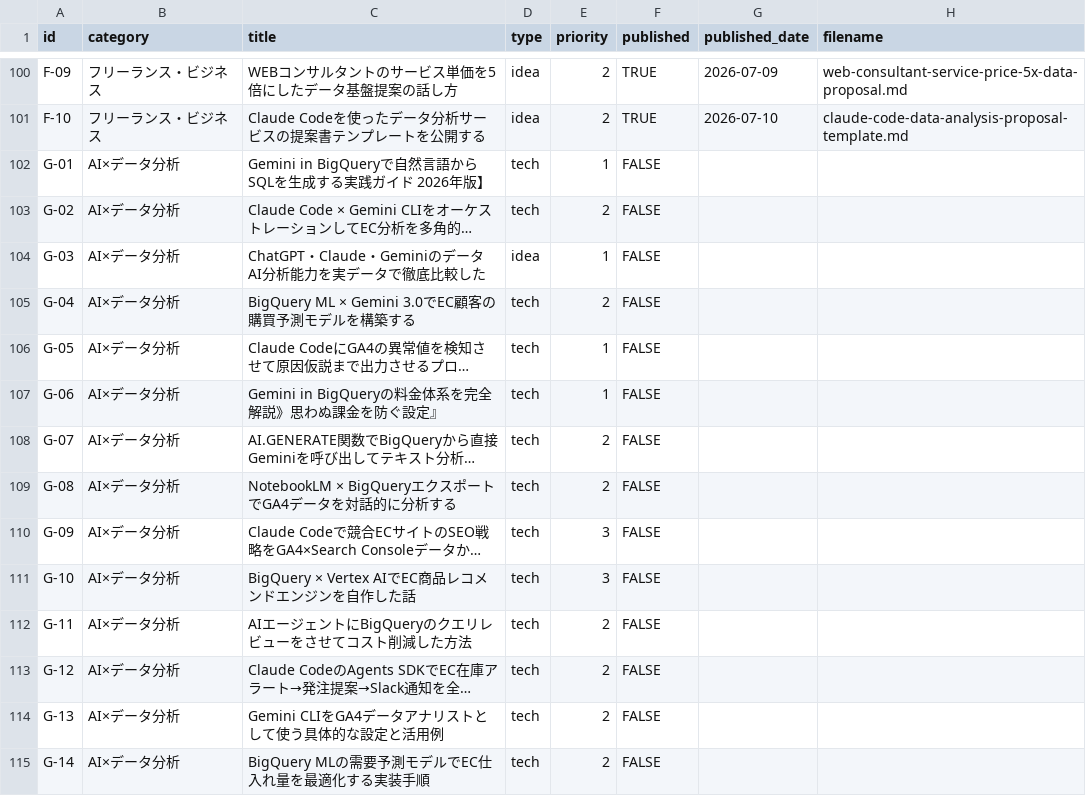
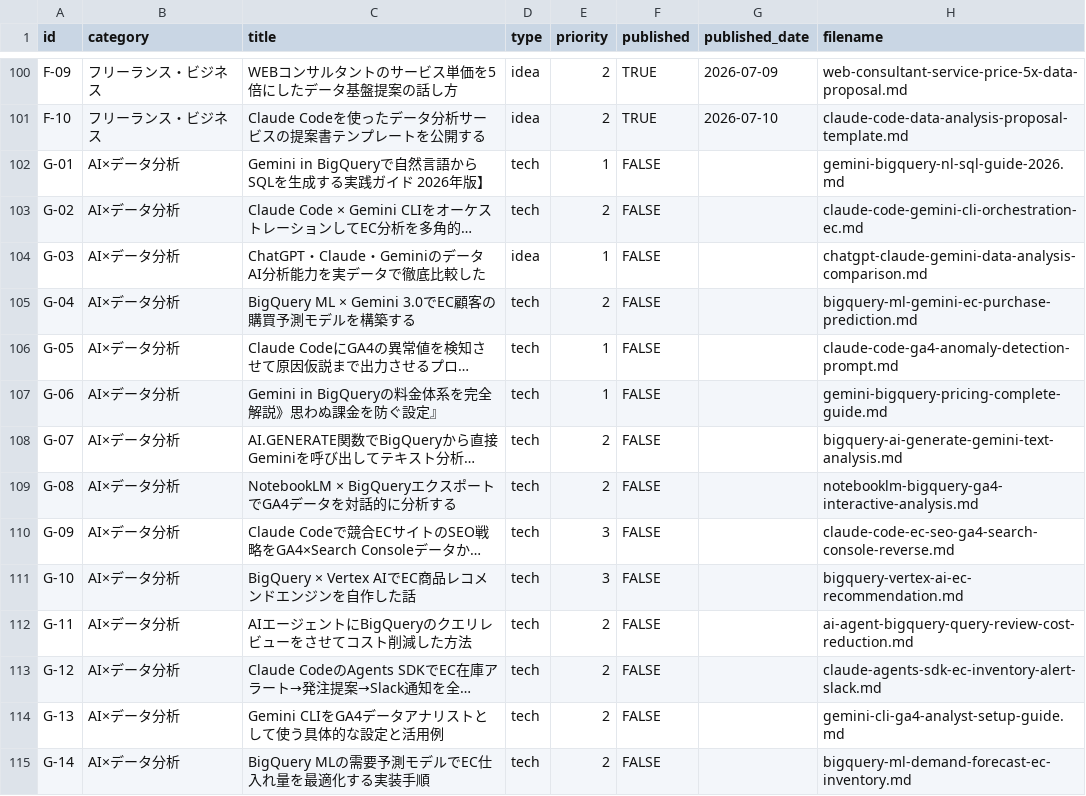
Before and after one commit to sekitokyogenome-svg/zenn-content, a CSV file: themes.csv, drawn as a sheet; only a part is shown, gaps mark what is left out; long unchanged cells end in …; the diff covers the shown part only; the diff names each change by its address in the sheet, - before the commit and + after, or states it on an @@ line.

```diff
--- a/themes.csv
+++ b/themes.csv
-H102 (filename): (empty)
+H102 (filename): gemini-bigquery-nl-sql-guide-2026.md
-H103 (filename): (empty)
+H103 (filename): claude-code-gemini-cli-orchestration-ec.md
-H104 (filename): (empty)
+H104 (filename): chatgpt-claude-gemini-data-analysis-comparison.md
-H105 (filename): (empty)
+H105 (filename): bigquery-ml-gemini-ec-purchase-prediction.md
-H106 (filename): (empty)
+H106 (filename): claude-code-ga4-anomaly-detection-prompt.md
-H107 (filename): (empty)
+H107 (filename): gemini-bigquery-pricing-complete-guide.md
-H108 (filename): (empty)
+H108 (filename): bigquery-ai-generate-gemini-text-analysis.md
-H109 (filename): (empty)
+H109 (filename): notebooklm-bigquery-ga4-interactive-analysis.md
-H110 (filename): (empty)
+H110 (filename): claude-code-ec-seo-ga4-search-console-reverse.md
-H111 (filename): (empty)
+H111 (filename): bigquery-vertex-ai-ec-recommendation.md
-H112 (filename): (empty)
+H112 (filename): ai-agent-bigquery-query-review-cost-reduction.md
-H113 (filename): (empty)
+H113 (filename): claude-agents-sdk-ec-inventory-alert-slack.md
-H114 (filename): (empty)
+H114 (filename): gemini-cli-ga4-analyst-setup-guide.md
-H115 (filename): (empty)
+H115 (filename): bigquery-ml-demand-forecast-ec-inventory.md
```
Also changed, not shown: 76 edited cells elsewhere in this file.
